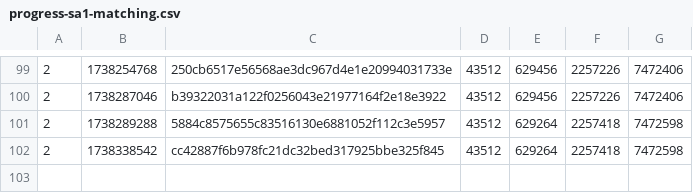
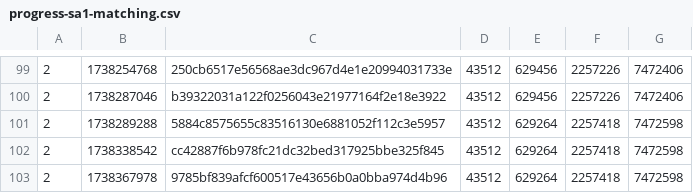
Before and after one commit to SAT-R/sa1, a CSV file: reports/progress-sa1-matching.csv, drawn as a sheet; only a part is shown, gaps mark what is left out; the diff names each change by its address in the sheet, - before the commit and + after, or states it on an @@ line.

```diff
--- a/reports/progress-sa1-matching.csv
+++ b/reports/progress-sa1-matching.csv
+row 103: 2 | 1738367978 | 9785bf839afcf600517e43656b0a0bba974d4b96 | 43512 | 629264 | 2257418 | 7472598
```
Also changed, not shown: reports/progress-sa1-nonmatching.csv, 1 other file.
